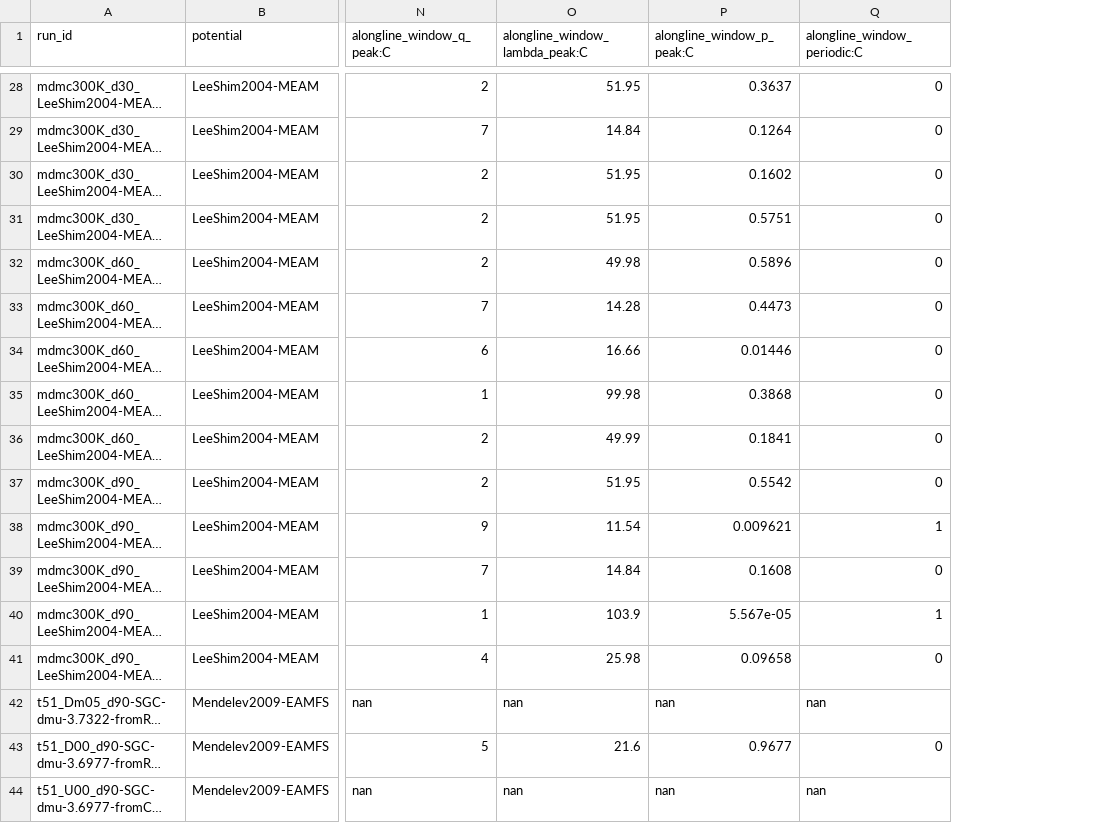
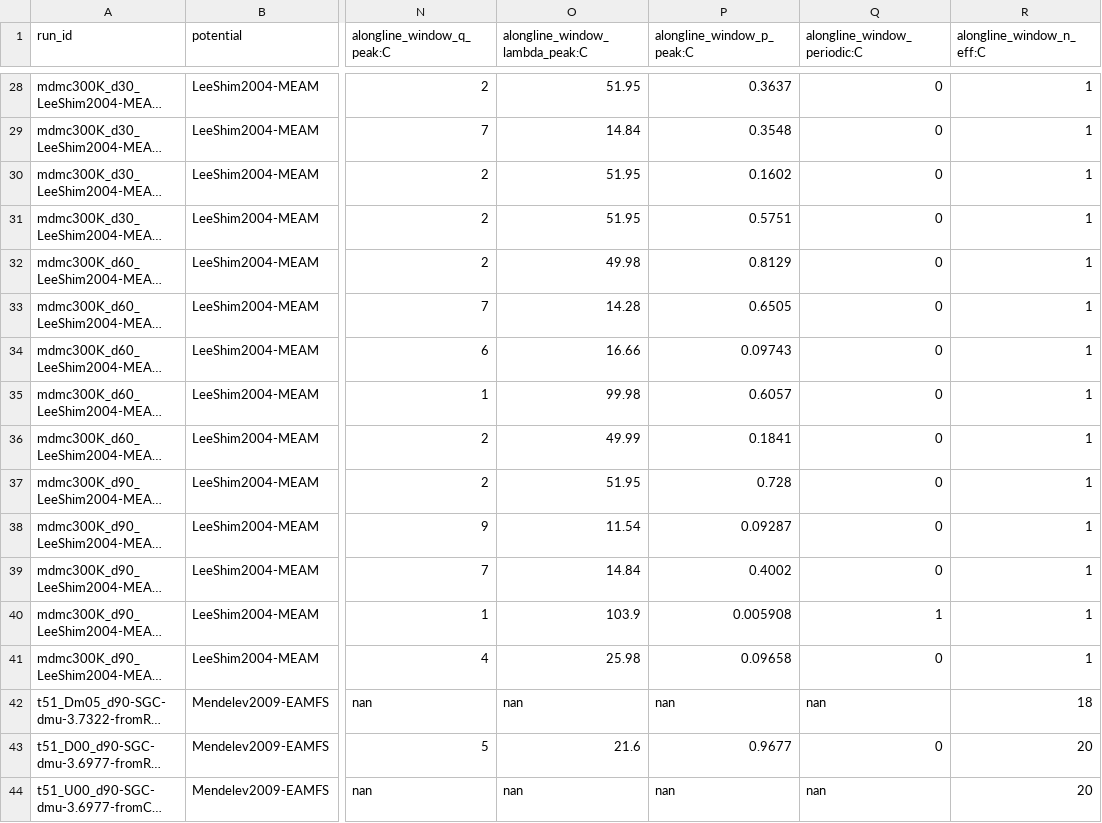
Before and after one commit to biterik/DISLOC-SEGREGATION-ANALYSIS, a CSV file: regression/results/v0.2-demo/summary_alongline_domains.csv, drawn as a sheet; only a part is shown, gaps mark what is left out; long unchanged cells end in …; the diff covers the shown part only; the diff names each change by its address in the sheet, - before the commit and + after, or states it on an @@ line.

```diff
--- a/regression/results/v0.2-demo/summary_alongline_domains.csv
+++ b/regression/results/v0.2-demo/summary_alongline_domains.csv
+column R (alongline_window_n_eff:C), rows 28-44: 1 | 1 | 1 | 1 | 1 | 1 | 1 | 1 | 1 | 1 | 1 | 1 | 1 | 1 | 18 | 20 | 20
-P29 (alongline_window_p_peak:C): 0.1264
+P29 (alongline_window_p_peak:C): 0.3548
-P32 (alongline_window_p_peak:C): 0.5896
+P32 (alongline_window_p_peak:C): 0.8129
-P33 (alongline_window_p_peak:C): 0.4473
+P33 (alongline_window_p_peak:C): 0.6505
-P34 (alongline_window_p_peak:C): 0.01446
+P34 (alongline_window_p_peak:C): 0.09743
-P35 (alongline_window_p_peak:C): 0.3868
+P35 (alongline_window_p_peak:C): 0.6057
-P37 (alongline_window_p_peak:C): 0.5542
+P37 (alongline_window_p_peak:C): 0.728
-P38 (alongline_window_p_peak:C): 0.009621
+P38 (alongline_window_p_peak:C): 0.09287
-Q38 (alongline_window_periodic:C): 1
+Q38 (alongline_window_periodic:C): 0
-P39 (alongline_window_p_peak:C): 0.1608
+P39 (alongline_window_p_peak:C): 0.4002
-P40 (alongline_window_p_peak:C): 5.567e-05
+P40 (alongline_window_p_peak:C): 0.005908
```
Also changed, not shown: 30 edited cells elsewhere in this file, regression/results/v0.2-demo/stage4.csv, 18 other files.
